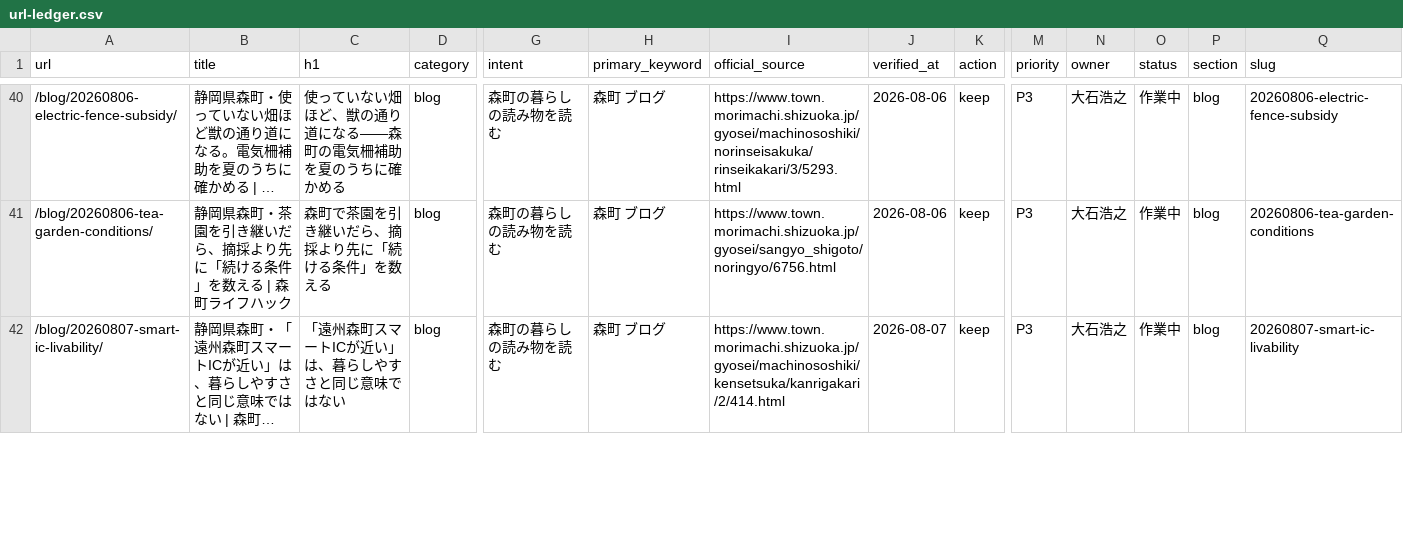
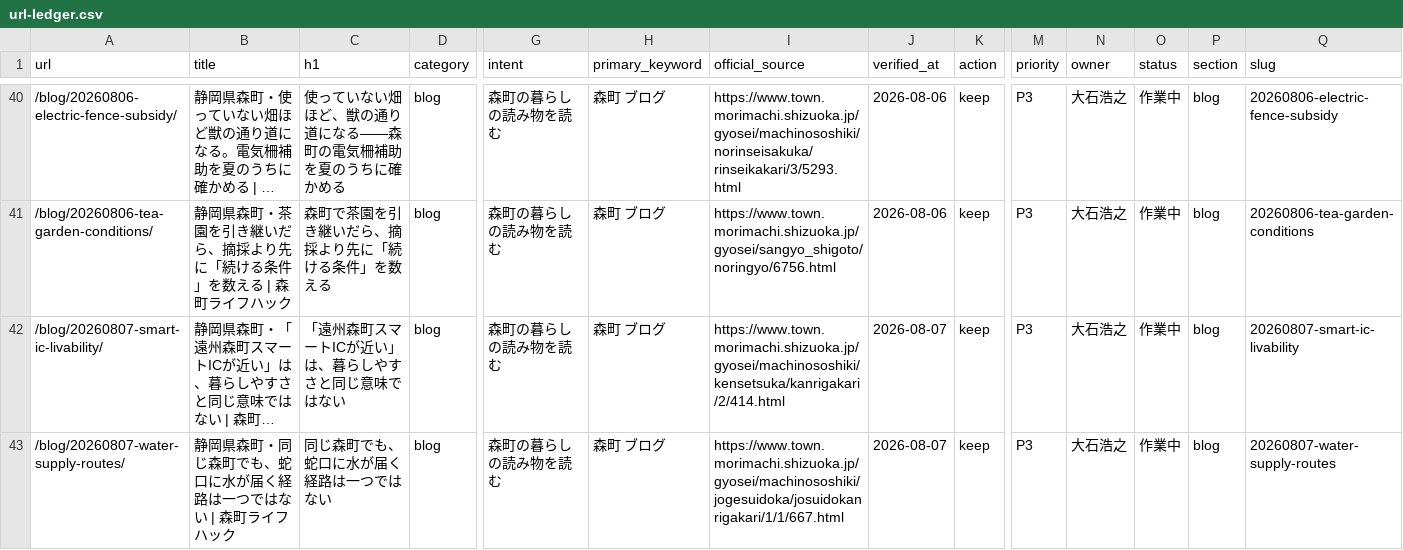
Before and after one commit to iwata-monogatari/enshu-lifehack-morimachi, a CSV file: reports/url-ledger.csv, drawn as a sheet; only a part is shown, gaps mark what is left out; long unchanged cells end in …; rows hold the shown columns only; the diff covers the shown part only; the diff names each change by its address in the sheet, - before the commit and + after, or states it on an @@ line.

```diff
--- a/reports/url-ledger.csv
+++ b/reports/url-ledger.csv
+row 43: /blog/20260807-water-supply-routes/ | 静岡県森町・同じ森町でも、蛇口に水が届く経路は一つではない | 森町ライフハック | 同じ森町でも、蛇口に水が届く経路は一つではない | blog | 森町の暮らしの読み物を読む | 森町 ブログ | https://www.town.morimachi.shizuoka.jp/gyosei/machinososhiki/jogesuidoka/josuidokanrigakari/1/1/667.html | 2026-08-07 | keep | P3 | 大石浩之 | 作業中 | blog | 20260807-water-supply-routes
```
Also changed, not shown: 1 edited cell elsewhere in this file, 10 other files.
